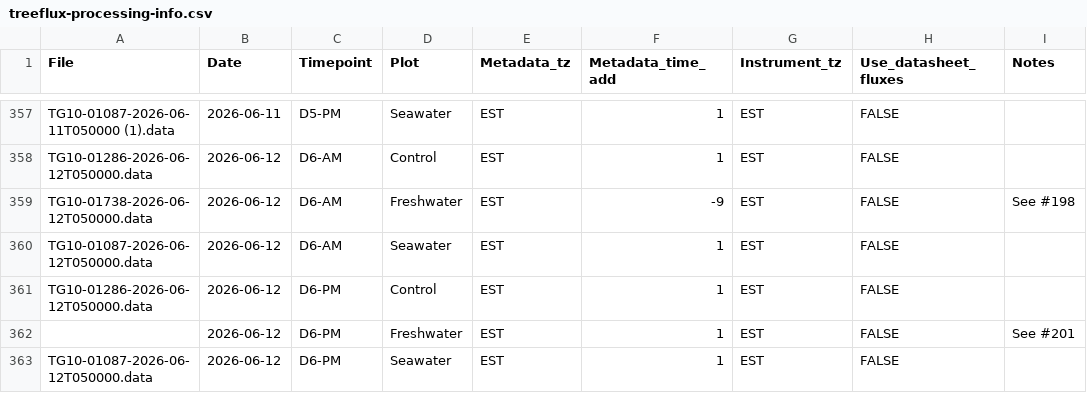
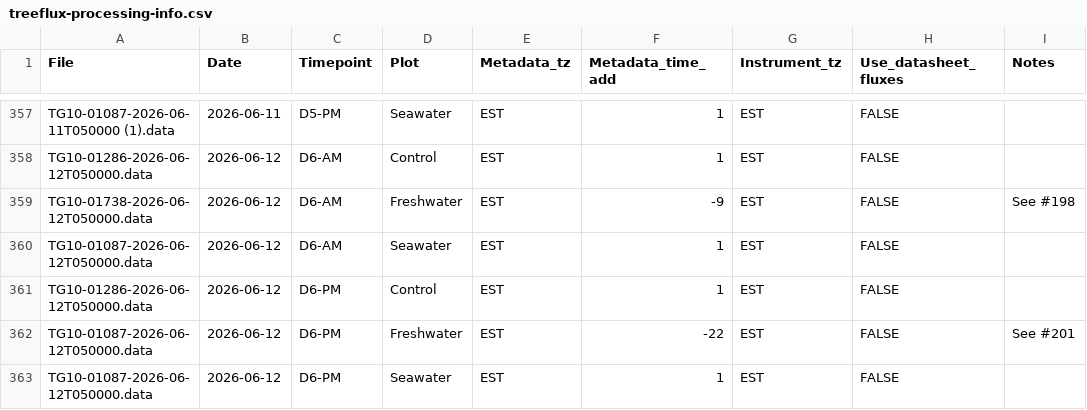
Before and after one commit to COMPASS-DOE/TEMPEST, a CSV file: Data/tree_flux_licor/treeflux-processing-info.csv, drawn as a sheet; only a part is shown, gaps mark what is left out.

```diff
--- a/Data/tree_flux_licor/treeflux-processing-info.csv
+++ b/Data/tree_flux_licor/treeflux-processing-info.csv
@@ -361,3 +361,3 @@ TG10-01087-2026-06-12T050000.data,2026-06-12,D6-AM,Seawater,EST,1,EST,FALSE,
 TG10-01286-2026-06-12T050000.data,2026-06-12,D6-PM,Control,EST,1,EST,FALSE,
-,2026-06-12,D6-PM,Freshwater,EST,1,EST,FALSE,See #201
+TG10-01087-2026-06-12T050000.data,2026-06-12,D6-PM,Freshwater,EST,-22,EST,FALSE,See #201
 TG10-01087-2026-06-12T050000.data,2026-06-12,D6-PM,Seawater,EST,1,EST,FALSE,
```
Also changed, not shown: Data/tree_flux_licor/metadata_excel_files/tree_flux_metadata26.csv.
